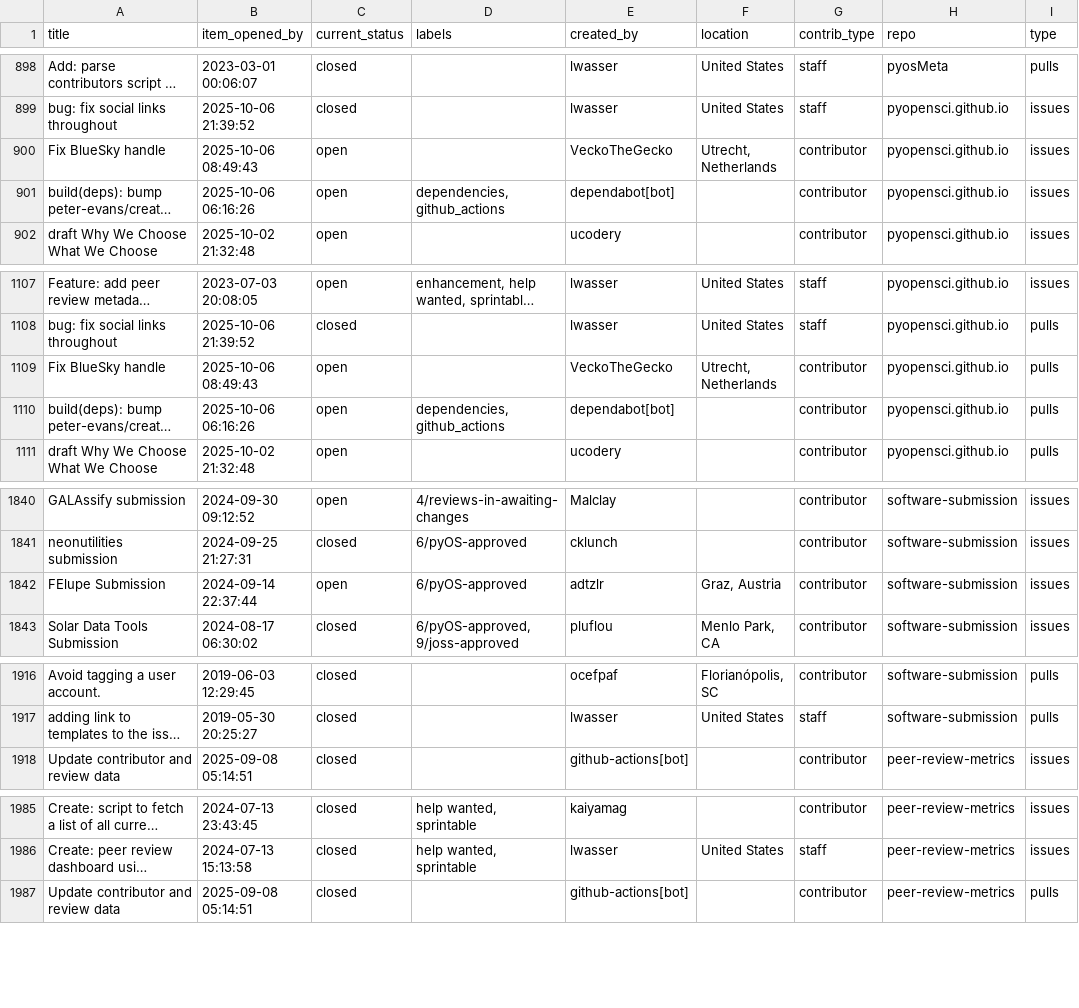
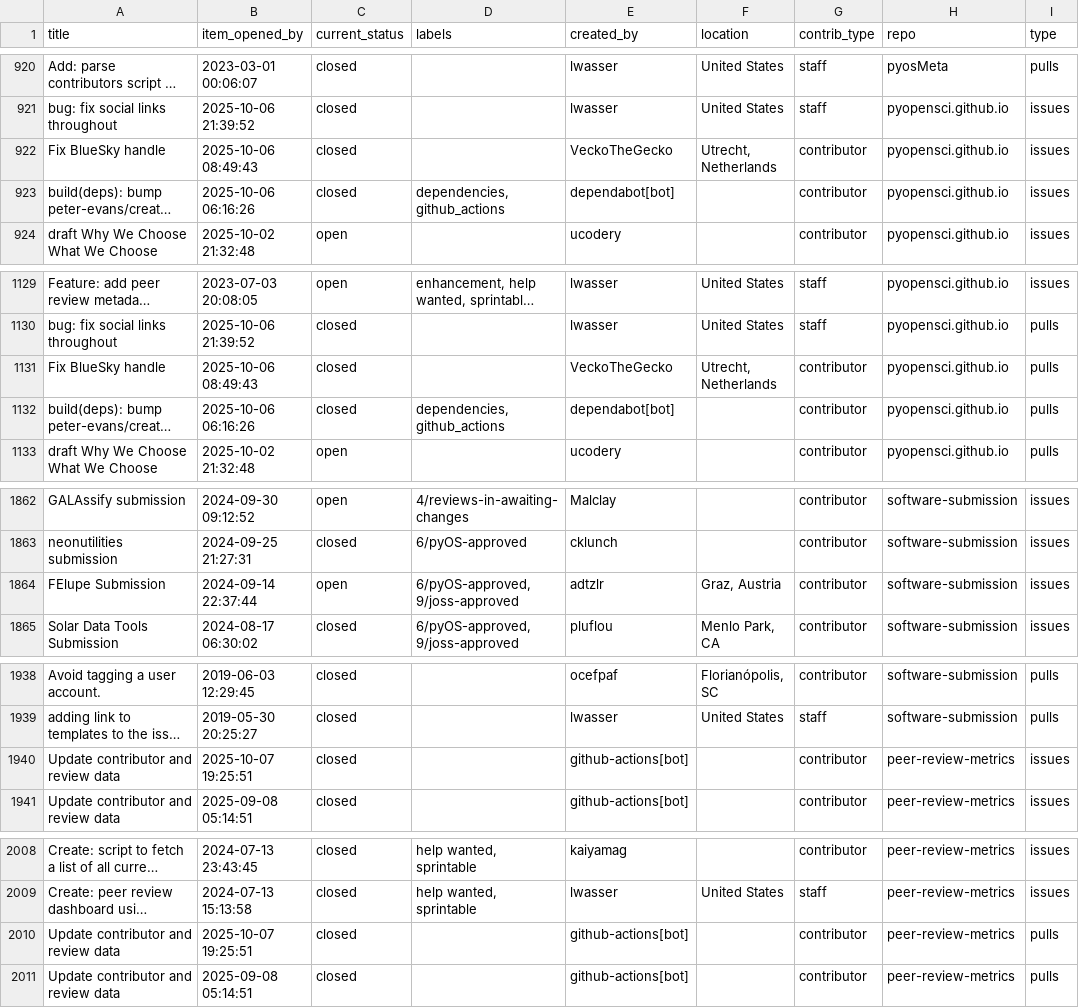
Before and after one commit to pyOpenSci/metrics, a CSV file: _data/2025_all_issues_prs.csv, drawn as a sheet; only a part is shown, gaps mark what is left out; long unchanged cells end in …; addresses are those after the commit; the diff covers the shown part only; the diff names each change by its address in the sheet, - before the commit and + after, or states it on an @@ line.

```diff
--- a/_data/2025_all_issues_prs.csv
+++ b/_data/2025_all_issues_prs.csv
-C922:C923 (current_status): open
+C922:C923 (current_status): closed
-C1131:C1132 (current_status): open
+C1131:C1132 (current_status): closed
-D1864 (labels): 6/pyOS-approved
+D1864 (labels): 6/pyOS-approved, 9/joss-approved
+row 1940: Update contributor and review data | 2025-10-07 19:25:51 | closed |  | github-actions[bot] |  | contributor | peer-review-metrics | issues
+row 2010: Update contributor and review data | 2025-10-07 19:25:51 | closed |  | github-actions[bot] |  | contributor | peer-review-metrics | pulls
```
Also changed, not shown: 22 added rows elsewhere in this file, _data/review_submissions.csv.
